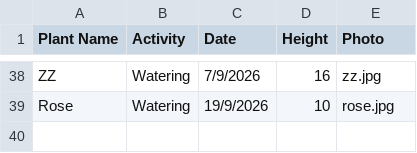
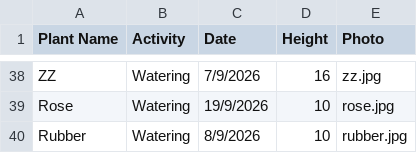
Before and after one commit to FatemaButaher/plant_project2, a CSV file: plantCare.csv, drawn as a sheet; only a part is shown, gaps mark what is left out.

Commit message:
Add Rubber plant watering entry
Added a new entry for 'Rubber' plant with watering activity.

```diff
--- a/plantCare.csv
+++ b/plantCare.csv
@@ -39 +39,2 @@ ZZ,Watering,7/9/2026,16,zz.jpg
 Rose,Watering,19/9/2026,10,rose.jpg
+Rubber,Watering,8/9/2026,10,rubber.jpg
```
